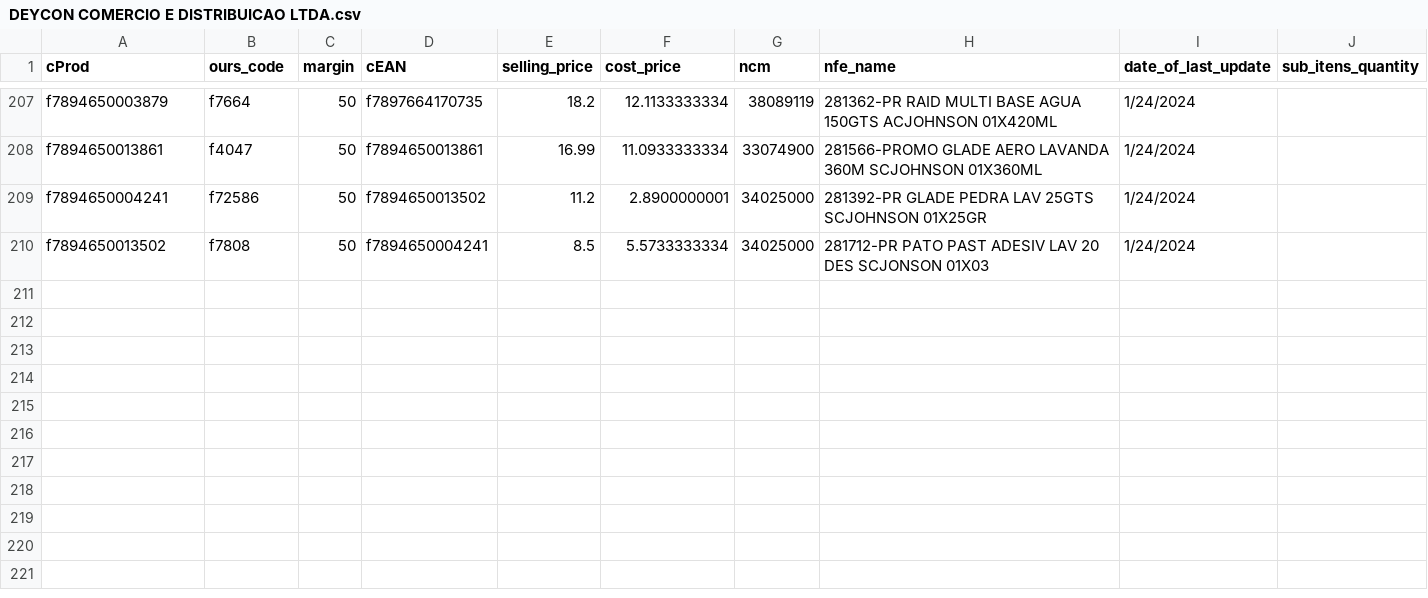
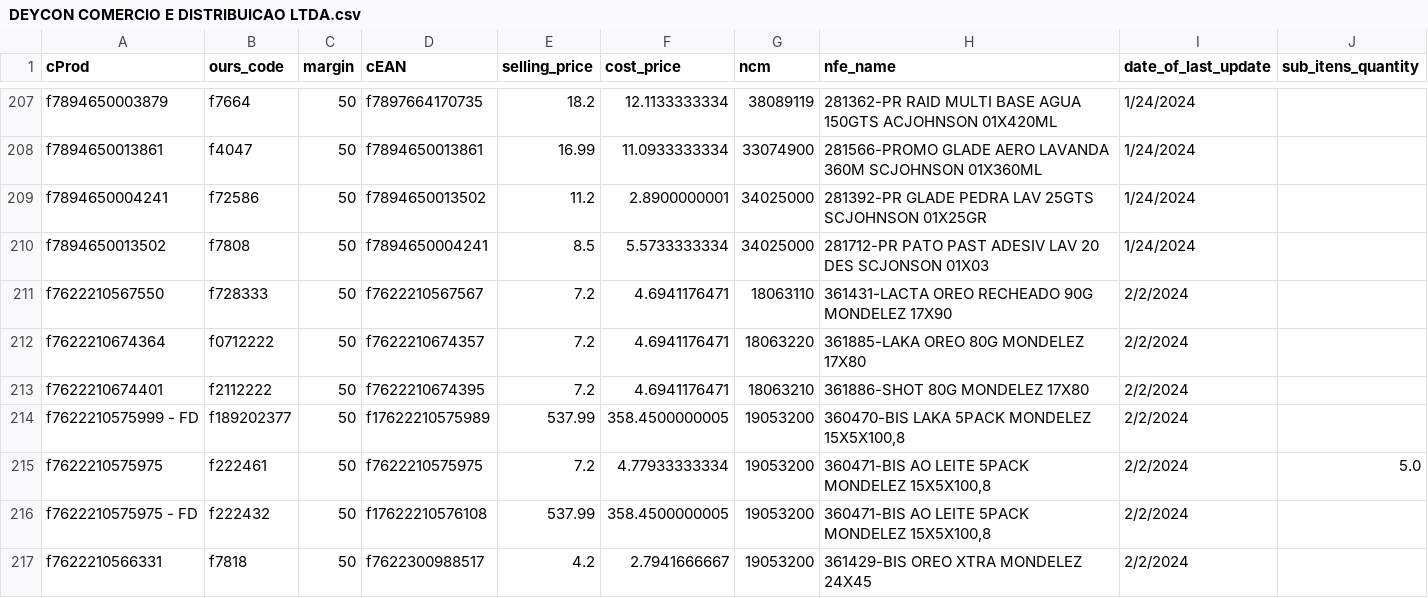
Before and after one commit to I3run01/bot-update-price-python, a CSV file: database/DEYCON COMERCIO E DISTRIBUICAO LTDA.csv, drawn as a sheet; only a part is shown, gaps mark what is left out; the diff names each change by its address in the sheet, - before the commit and + after, or states it on an @@ line.

Commit message:
new prods

```diff
--- a/database/DEYCON COMERCIO E DISTRIBUICAO LTDA.csv
+++ b/database/DEYCON COMERCIO E DISTRIBUICAO LTDA.csv
+row 211: f7622210567550 | f728333 | 50 | f7622210567567 | 7.2 | 4.6941176471 | 18063110 | 361431-LACTA OREO RECHEADO 90G MONDELEZ 17X90 | 2/2/2024
+row 212: f7622210674364 | f0712222 | 50 | f7622210674357 | 7.2 | 4.6941176471 | 18063220 | 361885-LAKA OREO 80G MONDELEZ 17X80 | 2/2/2024
+row 213: f7622210674401 | f2112222 | 50 | f7622210674395 | 7.2 | 4.6941176471 | 18063210 | 361886-SHOT 80G MONDELEZ 17X80 | 2/2/2024
+row 214: f7622210575999 - FD | f189202377 | 50 | f17622210575989 | 537.99 | 358.4500000005 | 19053200 | 360470-BIS LAKA 5PACK MONDELEZ 15X5X100,8 | 2/2/2024
+row 215: f7622210575975 | f222461 | 50 | f7622210575975 | 7.2 | 4.77933333334 | 19053200 | 360471-BIS AO LEITE 5PACK MONDELEZ 15X5X100,8 | 2/2/2024 | 5.0
+row 216: f7622210575975 - FD | f222432 | 50 | f17622210576108 | 537.99 | 358.4500000005 | 19053200 | 360471-BIS AO LEITE 5PACK MONDELEZ 15X5X100,8 | 2/2/2024
+row 217: f7622210566331 | f7818 | 50 | f7622300988517 | 4.2 | 2.7941666667 | 19053200 | 361429-BIS OREO XTRA MONDELEZ 24X45 | 2/2/2024
```
Also changed, not shown: database/AMABILE MASSAS PRODUTOS ALIMENTICIOS LTD.csv, database/CRBS SA - CDD Curitiba.csv, 3 other files.
